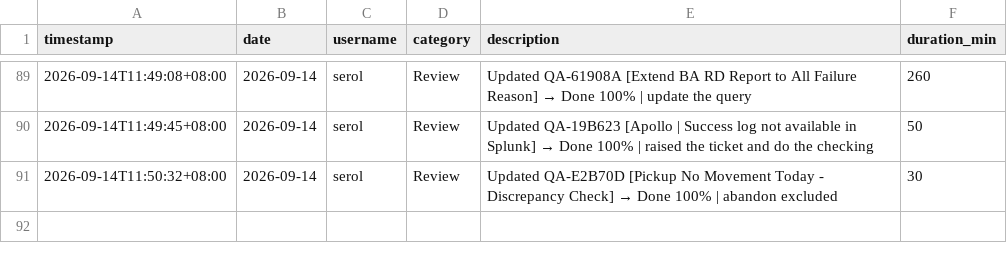
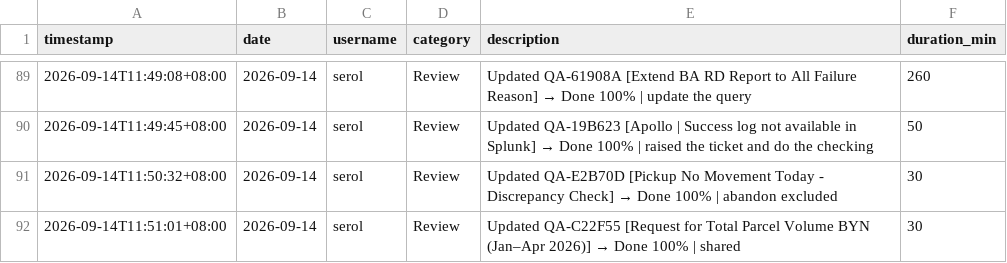
Before and after one commit to serol13/MY_opsX, a CSV file: activity_log.csv, drawn as a sheet; only a part is shown, gaps mark what is left out; the diff names each change by its address in the sheet, - before the commit and + after, or states it on an @@ line.

Commit message:
[ACTIVITY] serol — 2026-09-14

```diff
--- a/activity_log.csv
+++ b/activity_log.csv
+row 92: 2026-09-14T11:51:01+08:00 | 2026-09-14 | serol | Review | Updated QA-C22F55 [Request for Total Parcel Volume BYN (Jan–Apr 2026)] → Done 100% | shared | 30
```
